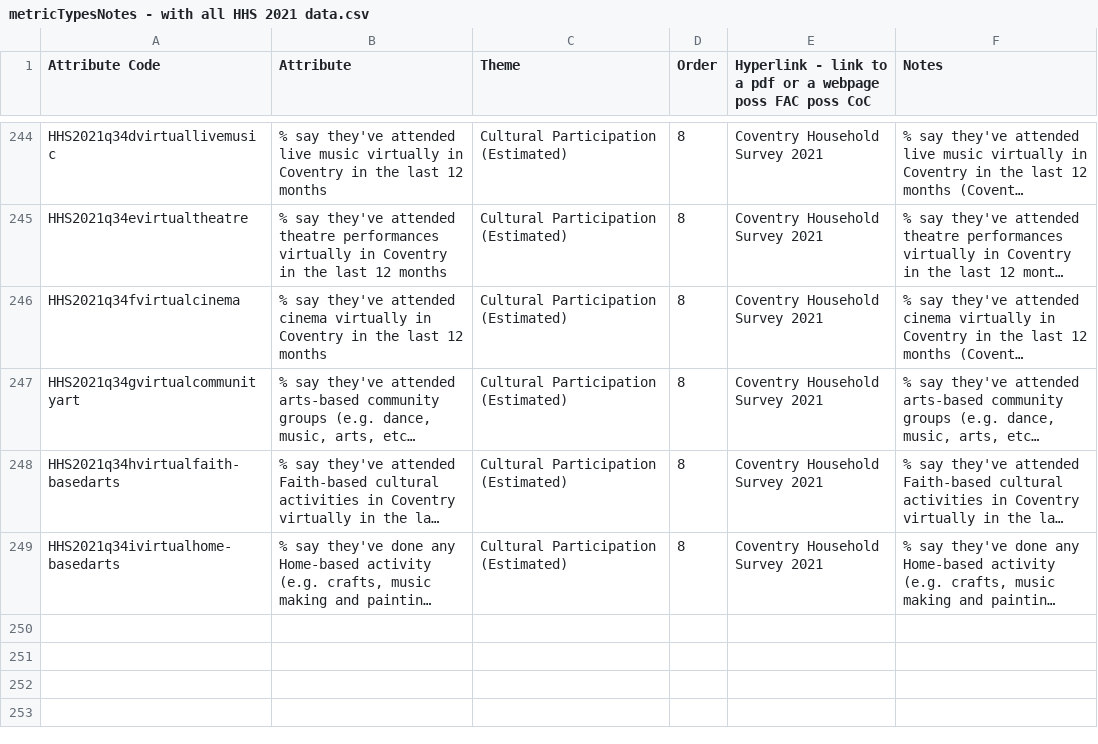
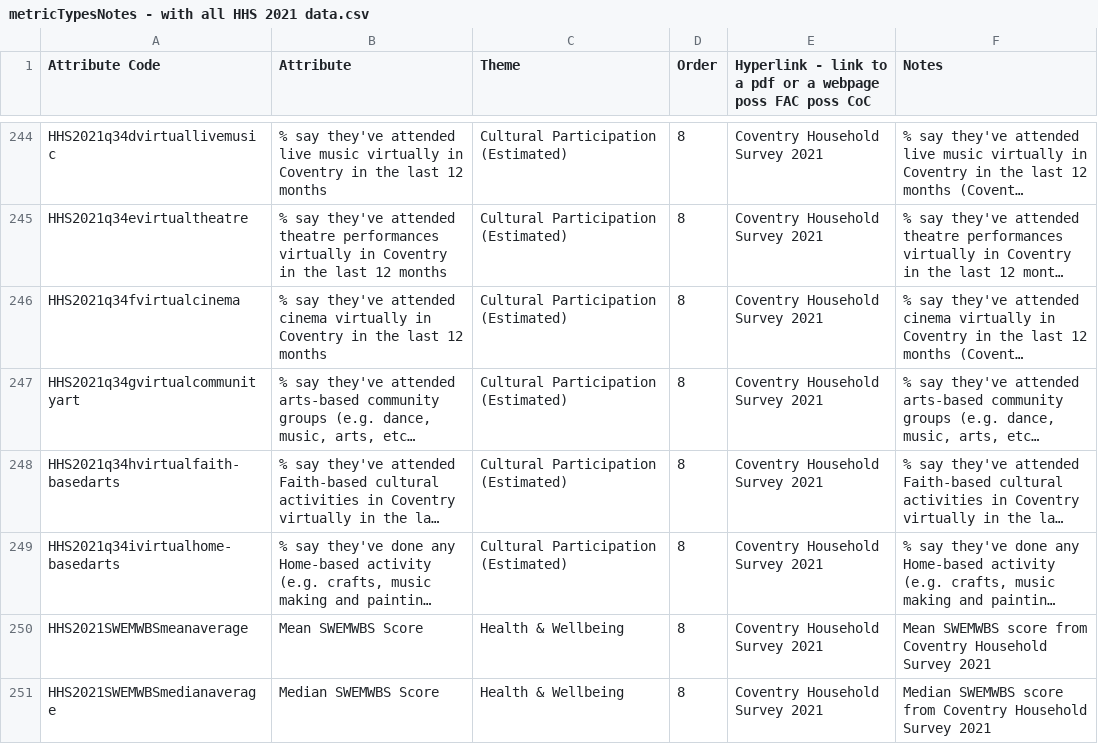
Before and after one commit to coventry-city-council/coventry-city-council.github.io, a CSV file: jcna/metricTypesNotes - with all HHS 2021 data.csv, drawn as a sheet; only a part is shown, gaps mark what is left out; long unchanged cells end in …; the diff names each change by its address in the sheet, - before the commit and + after, or states it on an @@ line.

```diff
--- a/jcna/metricTypesNotes - with all HHS 2021 data.csv
+++ b/jcna/metricTypesNotes - with all HHS 2021 data.csv
+row 250: HHS2021SWEMWBSmeanaverage | Mean SWEMWBS Score | Health & Wellbeing | 8 | Coventry Household Survey 2021 | Mean SWEMWBS score from Coventry Household Survey 2021
+row 251: HHS2021SWEMWBSmedianaverage | Median SWEMWBS Score | Health & Wellbeing | 8 | Coventry Household Survey 2021 | Median SWEMWBS score from Coventry Household Survey 2021
```
Also changed, not shown: jcna/metrics (Place Profiler) - with all HHS 2021 data.csv.
